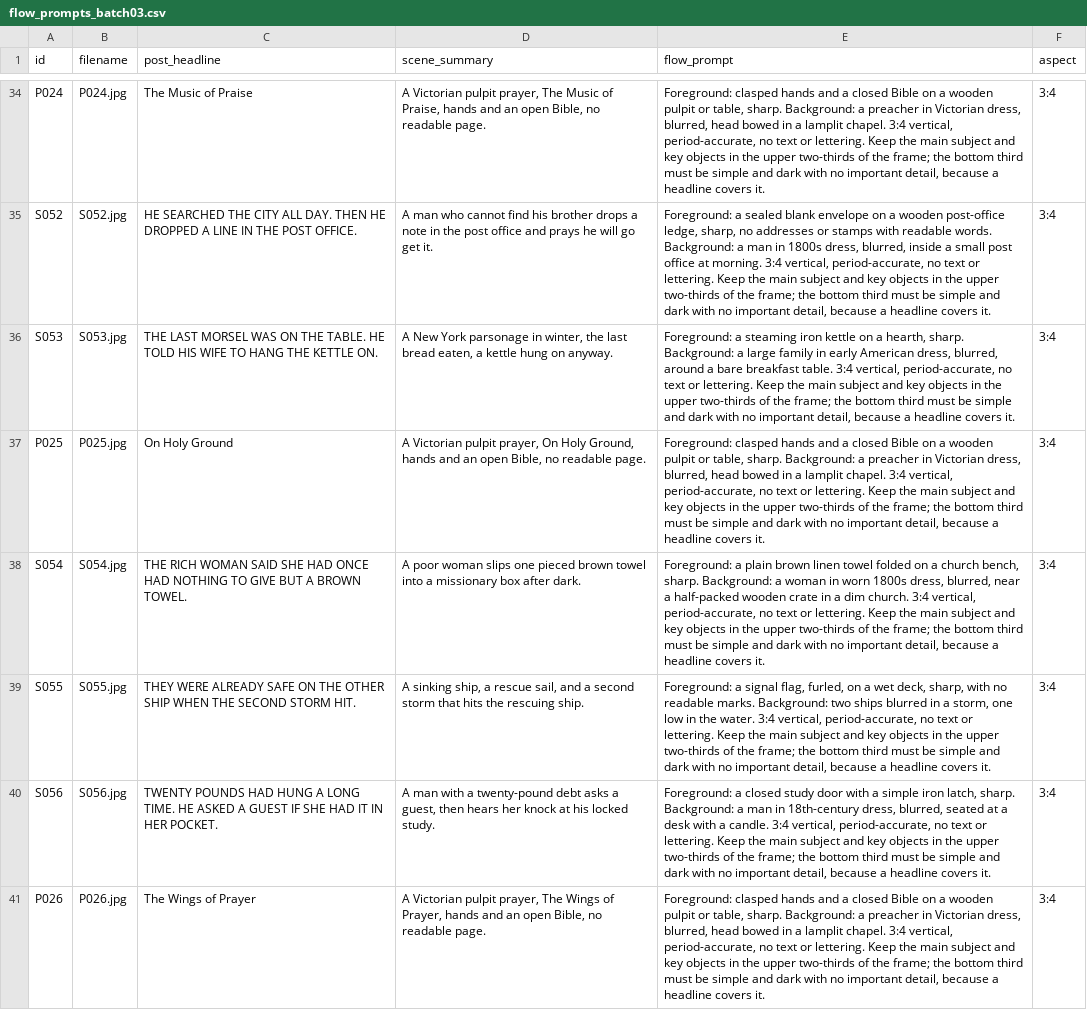
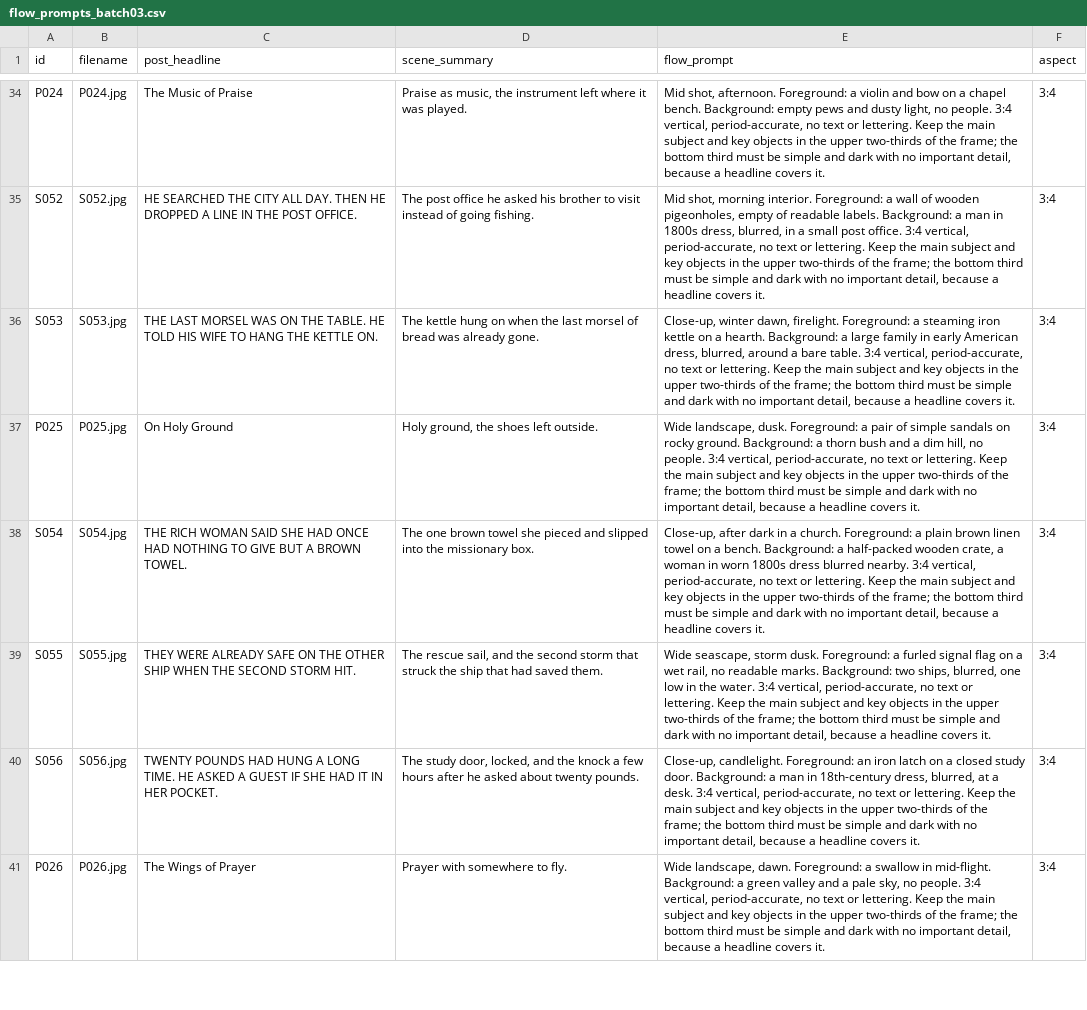
Before and after one commit to mvalencia464/hestillanswers, a CSV file: content/flow_prompts_batch03.csv, drawn as a sheet; only a part is shown, gaps mark what is left out; the diff covers the shown part only; the diff names each change by its address in the sheet, - before the commit and + after, or states it on an @@ line.

```diff
--- a/content/flow_prompts_batch03.csv
+++ b/content/flow_prompts_batch03.csv
-D34 (scene_summary): A Victorian pulpit prayer, The Music of Praise, hands and an open Bible, no readable page.
+D34 (scene_summary): Praise as music, the instrument left where it was played.
-E34 (flow_prompt): Foreground: clasped hands and a closed Bible on a wooden pulpit or table, sharp. Background: a preacher in Victorian dress, blurred, head bowed in a lamplit chapel. 3:4 vertical,…
+E34 (flow_prompt): Mid shot, afternoon. Foreground: a violin and bow on a chapel bench. Background: empty pews and dusty light, no people. 3:4 vertical,…
-D35 (scene_summary): A man who cannot find his brother drops a note in the post office and prays he will go get it.
+D35 (scene_summary): The post office he asked his brother to visit instead of going fishing.
-E35 (flow_prompt): Foreground: a sealed blank envelope on a wooden post-office ledge, sharp, no addresses or stamps with readable words. Background: a man in 1800s dress, blurred, inside a small post office at morning. 3:4 vertical,…
+E35 (flow_prompt): Mid shot, morning interior. Foreground: a wall of wooden pigeonholes, empty of readable labels. Background: a man in 1800s dress, blurred, in a small post office. 3:4 vertical,…
-D36 (scene_summary): A New York parsonage in winter, the last bread eaten, a kettle hung on anyway.
+D36 (scene_summary): The kettle hung on when the last morsel of bread was already gone.
-E36 (flow_prompt): Foreground: a steaming iron kettle on a hearth, sharp. Background: a large family in early American dress, blurred, around a bare breakfast table. 3:4…
+E36 (flow_prompt): Close-up, winter dawn, firelight. Foreground: a steaming iron kettle on a hearth. Background: a large family in early American dress, blurred, around a bare table. 3:4…
-D37 (scene_summary): A Victorian pulpit prayer, On Holy Ground, hands and an open Bible, no readable page.
+D37 (scene_summary): Holy ground, the shoes left outside.
-E37 (flow_prompt): Foreground: clasped hands and a closed Bible on a wooden pulpit or table, sharp. Background: a preacher in Victorian dress, blurred, head bowed in a lamplit chapel. 3:4 vertical,…
+E37 (flow_prompt): Wide landscape, dusk. Foreground: a pair of simple sandals on rocky ground. Background: a thorn bush and a dim hill, no people. 3:4 vertical,…
-D38 (scene_summary): A poor woman slips one pieced brown towel into a missionary box after dark.
+D38 (scene_summary): The one brown towel she pieced and slipped into the missionary box.
-E38 (flow_prompt): Foreground: a plain brown linen towel folded on a church bench, sharp. Background: a woman in worn 1800s dress, blurred, near a half-packed wooden crate in a dim church. 3:4 vertical,…
+E38 (flow_prompt): Close-up, after dark in a church. Foreground: a plain brown linen towel on a bench. Background: a half-packed wooden crate, a woman in worn 1800s dress blurred nearby. 3:4 vertical,…
-D39 (scene_summary): A sinking ship, a rescue sail, and a second storm that hits the rescuing ship.
+D39 (scene_summary): The rescue sail, and the second storm that struck the ship that had saved them.
-E39 (flow_prompt): Foreground: a signal flag, furled, on a wet deck, sharp, with no readable marks. Background: two ships blurred in a storm, one low…
+E39 (flow_prompt): Wide seascape, storm dusk. Foreground: a furled signal flag on a wet rail, no readable marks. Background: two ships, blurred, one low…
-D40 (scene_summary): A man with a twenty-pound debt asks a guest, then hears her knock at his locked study.
+D40 (scene_summary): The study door, locked, and the knock a few hours after he asked about twenty pounds.
-E40 (flow_prompt): Foreground: a closed study door with a simple iron latch, sharp. Background: a man in 18th-century dress, blurred, seated at a desk with a candle. 3:4 vertical,…
+E40 (flow_prompt): Close-up, candlelight. Foreground: an iron latch on a closed study door. Background: a man in 18th-century dress, blurred, at a desk. 3:4 vertical,…
-D41 (scene_summary): A Victorian pulpit prayer, The Wings of Prayer, hands and an open Bible, no readable page.
+D41 (scene_summary): Prayer with somewhere to fly.
-E41 (flow_prompt): Foreground: clasped hands and a closed Bible on a wooden pulpit or table, sharp. Background: a preacher in Victorian dress, blurred, head bowed in a lamplit chapel. 3:4 vertical,…
+E41 (flow_prompt): Wide landscape, dawn. Foreground: a swallow in mid-flight. Background: a green valley and a pale sky, no people. 3:4 vertical,…
```
Also changed, not shown: 142 edited cells elsewhere in this file, 1 other file.
